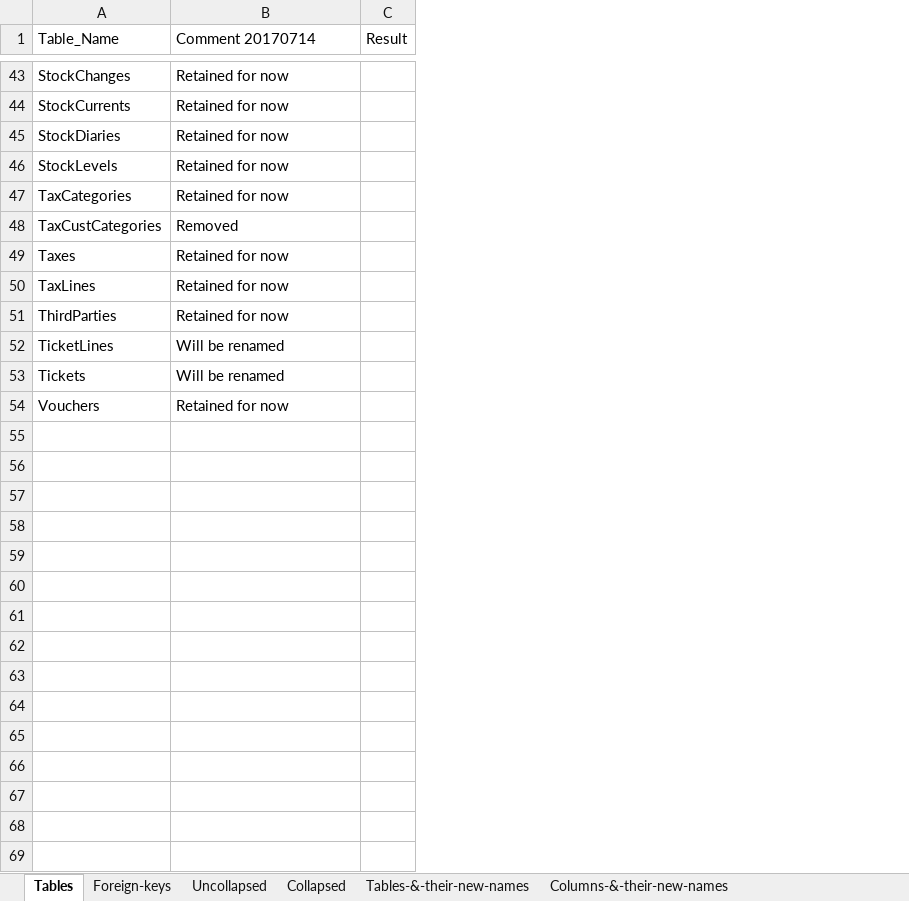
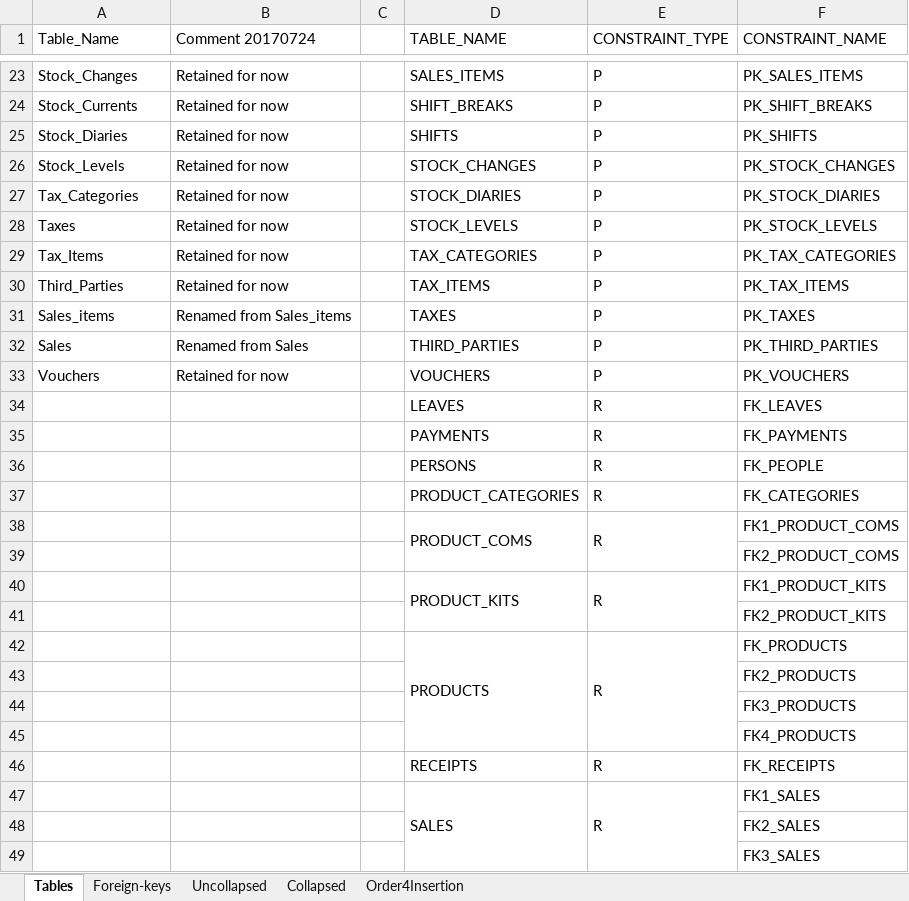
Before and after one commit to mitrakreasindo/POS-Documentation, an Excel workbook: MK-metadata versi 03.xlsx, sheet Tables, drawn as a sheet; only a part is shown, gaps mark what is left out; values as stored, in another font and other column widths than the file's, no cell formats; removed rows and columns are numbered as before the commit, all else as after; the diff covers the shown part only; the diff names each change by its address in the sheet, - before the commit and + after, or states it on an @@ line.

```diff
--- a/MK-metadata versi 03.xlsx (sheet Tables)
+++ b/MK-metadata versi 03.xlsx (sheet Tables)
-sheet tab: Tables-&-their-new-names
-sheet tab: Columns-&-their-new-names
+sheet tab: Order4Insertion
-column C (Result), empty
+column C, empty
+column D (TABLE_NAME), rows 23-30: SALES_ITEMS | SHIFT_BREAKS | SHIFTS | STOCK_CHANGES | STOCK_DIARIES | STOCK_LEVELS | TAX_CATEGORIES | TAX_ITEMS; row 33: VOUCHERS
+column E (CONSTRAINT_TYPE), rows 23-30: all P; row 33: P
+column F (CONSTRAINT_NAME), rows 23-30: PK_SALES_ITEMS | PK_SHIFT_BREAKS | PK_SHIFTS | PK_STOCK_CHANGES | PK_STOCK_DIARIES | PK_STOCK_LEVELS | PK_TAX_CATEGORIES | PK_TAX_ITEMS; row 33: PK_VOUCHERS
-B1: Comment 20170714
+B1: Comment 20170724
-A23 (Table_Name): StockChanges
+A23 (Table_Name): Stock_Changes
-A24 (Table_Name): StockCurrents
+A24 (Table_Name): Stock_Currents
-A25 (Table_Name): StockDiaries
+A25 (Table_Name): Stock_Diaries
-A26 (Table_Name): StockLevels
+A26 (Table_Name): Stock_Levels
-A27 (Table_Name): TaxCategories
+A27 (Table_Name): Tax_Categories
-row 48: TaxCustCategories | Removed
-A29 (Table_Name): TaxLines
+A29 (Table_Name): Tax_Items
-A30 (Table_Name): ThirdParties
+A30 (Table_Name): Third_Parties
-row 52: TicketLines | Will be renamed
-row 53: Tickets | Will be renamed
+row 31: Sales_items | Renamed from Sales_items |  | TAXES | P | PK_TAXES
+row 32: Sales | Renamed from Sales |  | THIRD_PARTIES | P | PK_THIRD_PARTIES
+row 34:  |  |  | LEAVES | R | FK_LEAVES
+row 35:  |  |  | PAYMENTS | R | FK_PAYMENTS
+row 36:  |  |  | PERSONS | R | FK_PEOPLE
+row 37:  |  |  | PRODUCT_CATEGORIES | R | FK_CATEGORIES
+row 38:  |  |  | PRODUCT_COMS | R | FK1_PRODUCT_COMS
+row 39:  |  |  |  |  | FK2_PRODUCT_COMS
+row 40:  |  |  | PRODUCT_KITS | R | FK1_PRODUCT_KITS
+row 41:  |  |  |  |  | FK2_PRODUCT_KITS
+row 42:  |  |  | PRODUCTS | R | FK_PRODUCTS
+row 43:  |  |  |  |  | FK2_PRODUCTS
+row 44:  |  |  |  |  | FK3_PRODUCTS
+row 45:  |  |  |  |  | FK4_PRODUCTS
+row 46:  |  |  | RECEIPTS | R | FK_RECEIPTS
+row 47:  |  |  | SALES | R | FK1_SALES
+row 48:  |  |  |  |  | FK2_SALES
+row 49:  |  |  |  |  | FK3_SALES
```
Also changed, not shown: 17 added rows, 22 removed rows and 8 edited cells elsewhere in this sheet, sheet Uncollapsed, sheet Collapsed, sheet Foreign-keys, other sheet tabs, cell formats, Evolution of tables.xlsx, MK-metadata versi 01A.xlsx, 24 other files.
